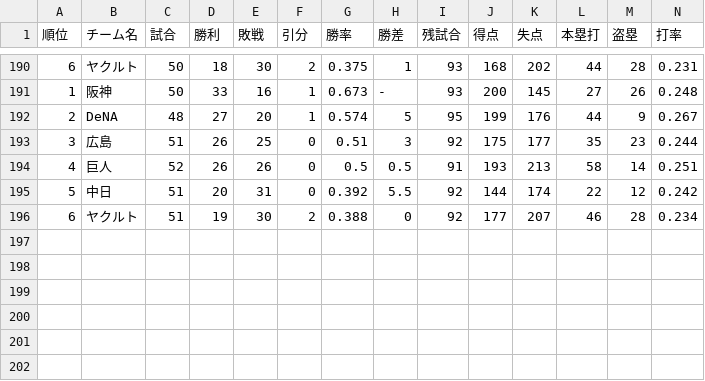
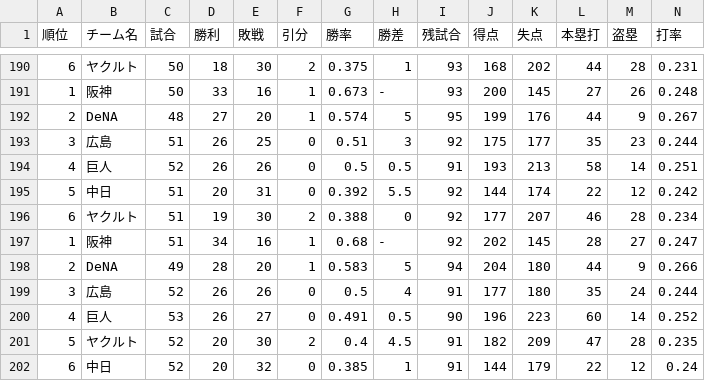
Before and after one commit to Satoshi-Sh/baseball-git-scraper, a CSV file: data/central.csv, drawn as a sheet; only a part is shown, gaps mark what is left out; rows hold the shown columns only; the diff names each change by its address in the sheet, - before the commit and + after, or states it on an @@ line.

```diff
--- a/data/central.csv
+++ b/data/central.csv
+row 197: 1 | 阪神 | 51 | 34 | 16 | 1 | 0.68 | - | 92 | 202 | 145 | 28 | 27 | 0.247
+row 198: 2 | DeNA | 49 | 28 | 20 | 1 | 0.583 | 5 | 94 | 204 | 180 | 44 | 9 | 0.266
+row 199: 3 | 広島 | 52 | 26 | 26 | 0 | 0.5 | 4 | 91 | 177 | 180 | 35 | 24 | 0.244
+row 200: 4 | 巨人 | 53 | 26 | 27 | 0 | 0.491 | 0.5 | 90 | 196 | 223 | 60 | 14 | 0.252
+row 201: 5 | ヤクルト | 52 | 20 | 30 | 2 | 0.4 | 4.5 | 91 | 182 | 209 | 47 | 28 | 0.235
+row 202: 6 | 中日 | 52 | 20 | 32 | 0 | 0.385 | 1 | 91 | 144 | 179 | 22 | 12 | 0.24
```
Also changed, not shown: data/pacific.csv.
